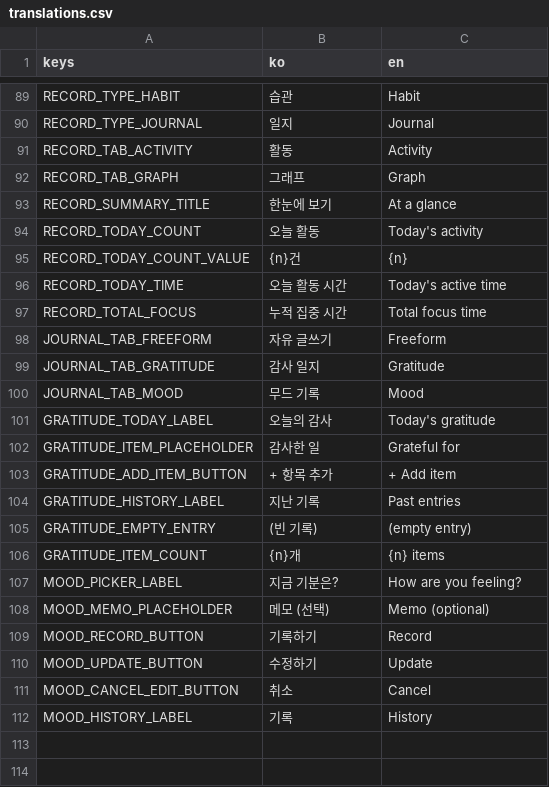
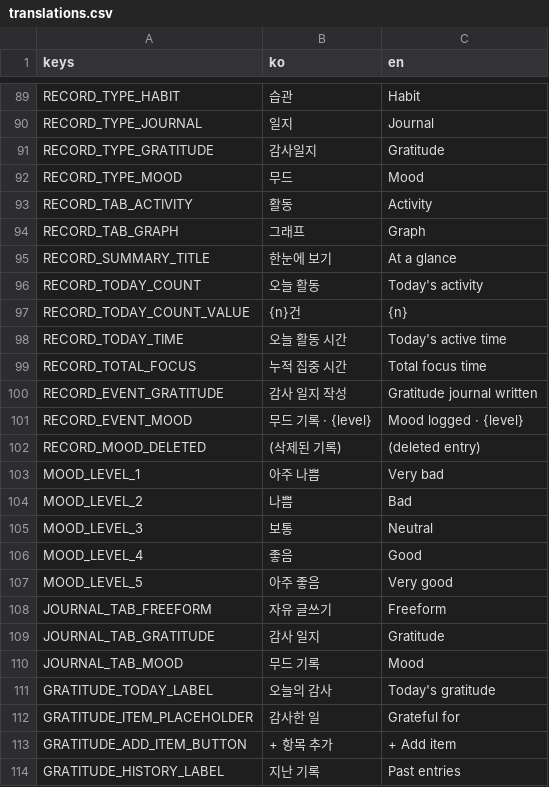
Before and after one commit to gee03143/voyager, a CSV file: localization/translations.csv, drawn as a sheet; only a part is shown, gaps mark what is left out; the shorter side is filled out with more unchanged rows.

Commit message:
일지 탭 관련 활동이 Record 탭에서 정상 출력되도록 수정
* 추가 개선사항 일부 반영
  * 한글 입력 중 포커스 아웃될 경우 마지막 캐시된 IMC 문자가 사라지는 문제 수정
  * TODO :
    * 포커스 아웃된 뒤 다른 입력에 포커스될 경우 캐시된 IMC가 해당 입력에 추가되는 문제는 좀 더 확인 필요

```diff
--- a/localization/translations.csv
+++ b/localization/translations.csv
@@ -90,2 +90,4 @@ RECORD_TYPE_HABIT,습관,Habit
 RECORD_TYPE_JOURNAL,일지,Journal
+RECORD_TYPE_GRATITUDE,감사일지,Gratitude
+RECORD_TYPE_MOOD,무드,Mood
 RECORD_TAB_ACTIVITY,활동,Activity
@@ -97,2 +99,10 @@ RECORD_TODAY_TIME,오늘 활동 시간,Today's active time
 RECORD_TOTAL_FOCUS,누적 집중 시간,Total focus time
+RECORD_EVENT_GRATITUDE,감사 일지 작성,Gratitude journal written
+RECORD_EVENT_MOOD,무드 기록 · {level},Mood logged · {level}
+RECORD_MOOD_DELETED,(삭제된 기록),(deleted entry)
+MOOD_LEVEL_1,아주 나쁨,Very bad
+MOOD_LEVEL_2,나쁨,Bad
+MOOD_LEVEL_3,보통,Neutral
+MOOD_LEVEL_4,좋음,Good
+MOOD_LEVEL_5,아주 좋음,Very good
 JOURNAL_TAB_FREEFORM,자유 글쓰기,Freeform
```
Also changed, not shown: 8 other files.
